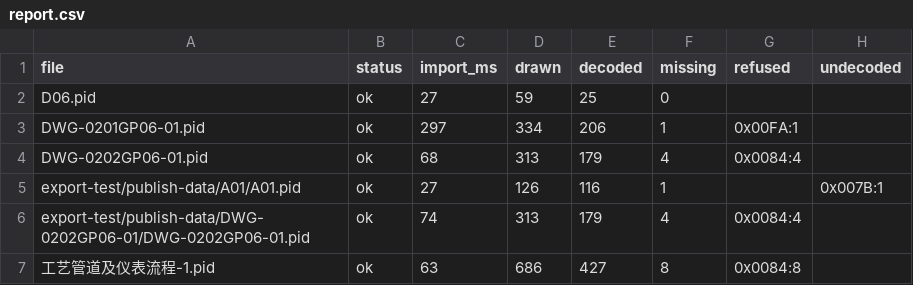
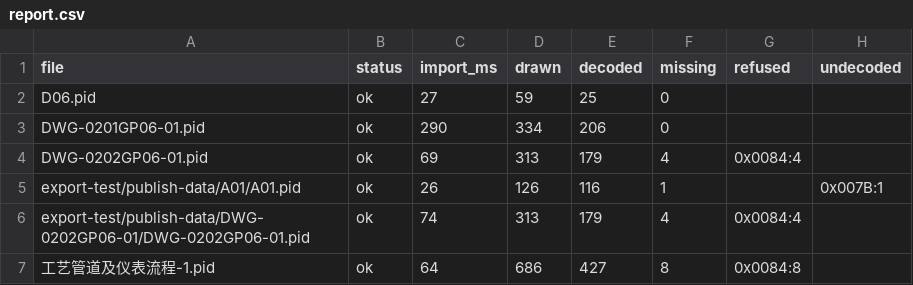
Before and after one commit to happyrust/pid-cad, a CSV file: docs/evidence/2026-09-24-pid-batch-baseline/report.csv, drawn as a sheet; only a part is shown; the diff names each change by its address in the sheet, - before the commit and + after, or states it on an @@ line.

```diff
--- a/docs/evidence/2026-09-24-pid-batch-baseline/report.csv
+++ b/docs/evidence/2026-09-24-pid-batch-baseline/report.csv
-C3 (import_ms): 297
+C3 (import_ms): 290
-F3 (missing): 1
+F3 (missing): 0
-G3 (refused): 0x00FA:1
+G3 (refused): (empty)
-C4 (import_ms): 68
+C4 (import_ms): 69
-C5 (import_ms): 27
+C5 (import_ms): 26
-C7 (import_ms): 63
+C7 (import_ms): 64
```
Also changed, not shown: 2 other files.
